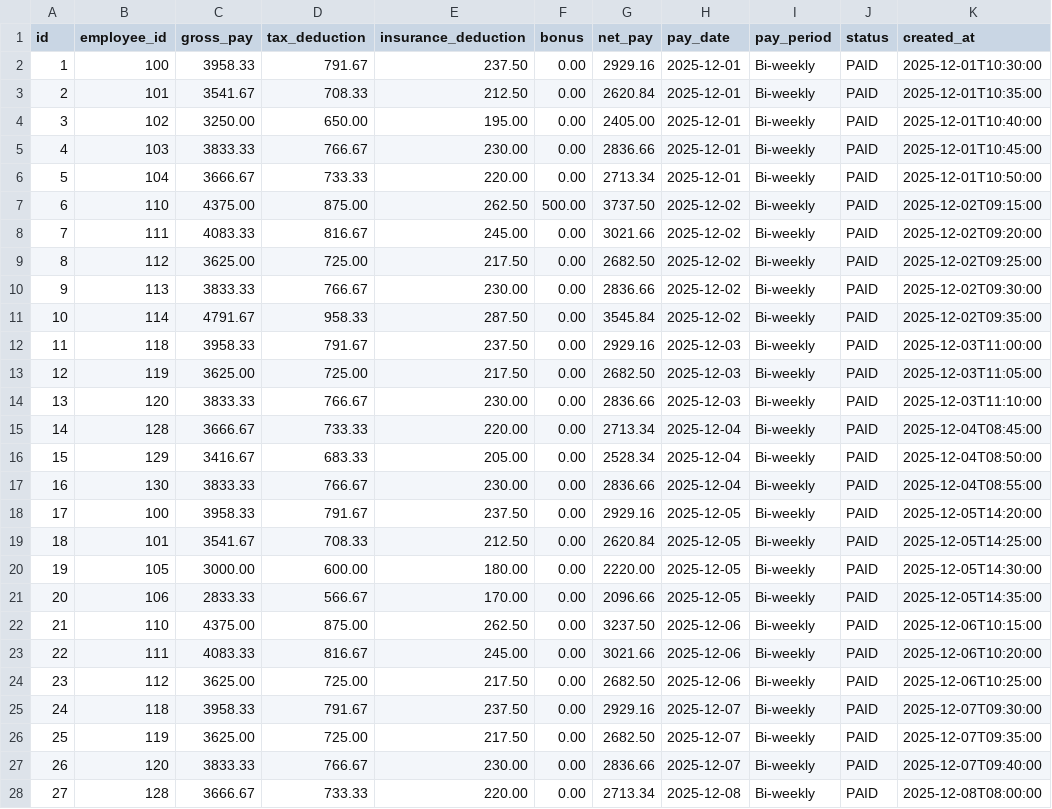
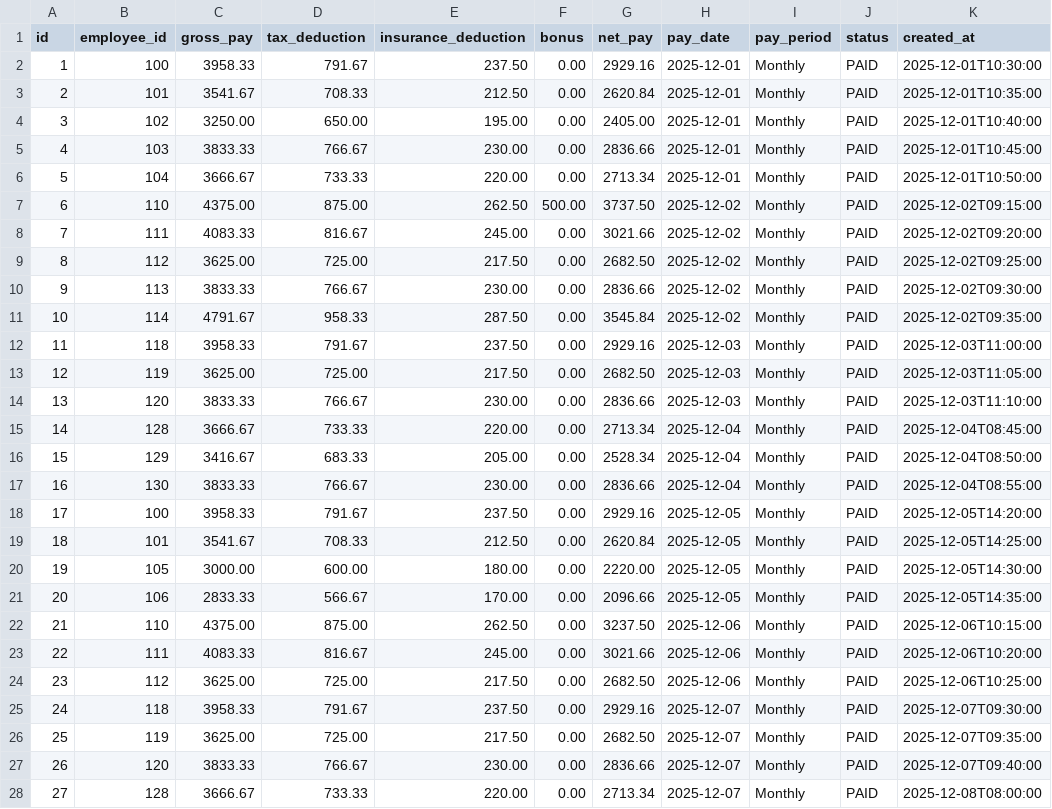
Before and after one commit to JacobLef/Buzy, a CSV file: src/main/resources/data/csv/paychecks.csv, drawn as a sheet; only a part is shown; the diff covers the shown part only.

Commit message:
feat: admin/owner roles, training filter refactor, permission logic, and diverse test data
- Added admin and owner roles:
  * Added isAdmin and isOwner boolean flags to Employer entity
  * Implemented admin management endpoints (promoteToAdmin, removeAdmin)
  * Added permission checks for editing employees, employers, and company info
  * Added admin-only routes and role badges in UI
  * Updated Company Settings page with Admin Management section (owner only)

- Refactored training filtering logic:
  * Added completion check: trainings with completionDate are marked as completed
  * Updated filter logic: expired filter only shows non-completed expired trainings
  * Unified filtering logic across employee and employer training pages
  * Fixed button counts to match filter logic
  * Updated dashboard statistics to reflect correct pending/expired counts

- Added permission logic:
  * Created permission matrix documentation (PERMISSION_LOGIC.md)
  * Implemented frontend permission checks based on isAdmin/isOwner flags
  * Added backend permission validation for sensitive operations
  * Restricted edit access based on user roles

- Created more diverse test cases in database:
  * Updated trainings.csv with varied completion/expiry scenarios
  * Added pending, expiring soon, expired, and completed training cases
  * Updated employees.csv and employers.csv with manager relationships
  * Adjusted paychecks.csv dates for better dashboard activity display

- Other changes:
  * Fixed StringConverterImpl to return null for empty dates (no auto-set to current date)
  * Removed auto-calculation of expiry dates (completionDate + 1 year)
  * Updated DashboardServiceImpl to group payroll activities by date
  * Fixed employee/employer list views to filter by company
  * Updated org tree to support employees managing other employees (BusinessPerson manager)
  * Added pending filter to training pages
  * Improved dashboard activity sorting and display
  * Updated CSV seeding to handle BusinessPerson as manager type

```diff
--- a/src/main/resources/data/csv/paychecks.csv
+++ b/src/main/resources/data/csv/paychecks.csv
@@ -1,28 +1,28 @@
 id,employee_id,gross_pay,tax_deduction,insurance_deduction,bonus,net_pay,pay_date,pay_period,status,created_at
-1,100,3958.33,791.67,237.50,0.00,2929.16,2025-12-01,Bi-weekly,PAID,2025-12-01T10:30:00
-2,101,3541.67,708.33,212.50,0.00,2620.84,2025-12-01,Bi-weekly,PAID,2025-12-01T10:35:00
-3,102,3250.00,650.00,195.00,0.00,2405.00,2025-12-01,Bi-weekly,PAID,2025-12-01T10:40:00
-4,103,3833.33,766.67,230.00,0.00,2836.66,2025-12-01,Bi-weekly,PAID,2025-12-01T10:45:00
-5,104,3666.67,733.33,220.00,0.00,2713.34,2025-12-01,Bi-weekly,PAID,2025-12-01T10:50:00
-6,110,4375.00,875.00,262.50,500.00,3737.50,2025-12-02,Bi-weekly,PAID,2025-12-02T09:15:00
-7,111,4083.33,816.67,245.00,0.00,3021.66,2025-12-02,Bi-weekly,PAID,2025-12-02T09:20:00
-8,112,3625.00,725.00,217.50,0.00,2682.50,2025-12-02,Bi-weekly,PAID,2025-12-02T09:25:00
-9,113,3833.33,766.67,230.00,0.00,2836.66,2025-12-02,Bi-weekly,PAID,2025-12-02T09:30:00
-10,114,4791.67,958.33,287.50,0.00,3545.84,2025-12-02,Bi-weekly,PAID,2025-12-02T09:35:00
-11,118,3958.33,791.67,237.50,0.00,2929.16,2025-12-03,Bi-weekly,PAID,2025-12-03T11:00:00
-12,119,3625.00,725.00,217.50,0.00,2682.50,2025-12-03,Bi-weekly,PAID,2025-12-03T11:05:00
-13,120,3833.33,766.67,230.00,0.00,2836.66,2025-12-03,Bi-weekly,PAID,2025-12-03T11:10:00
-14,128,3666.67,733.33,220.00,0.00,2713.34,2025-12-04,Bi-weekly,PAID,2025-12-04T08:45:00
-15,129,3416.67,683.33,205.00,0.00,2528.34,2025-12-04,Bi-weekly,PAID,2025-12-04T08:50:00
-16,130,3833.33,766.67,230.00,0.00,2836.66,2025-12-04,Bi-weekly,PAID,2025-12-04T08:55:00
-17,100,3958.33,791.67,237.50,0.00,2929.16,2025-12-05,Bi-weekly,PAID,2025-12-05T14:20:00
-18,101,3541.67,708.33,212.50,0.00,2620.84,2025-12-05,Bi-weekly,PAID,2025-12-05T14:25:00
-19,105,3000.00,600.00,180.00,0.00,2220.00,2025-12-05,Bi-weekly,PAID,2025-12-05T14:30:00
-20,106,2833.33,566.67,170.00,0.00,2096.66,2025-12-05,Bi-weekly,PAID,2025-12-05T14:35:00
-21,110,4375.00,875.00,262.50,0.00,3237.50,2025-12-06,Bi-weekly,PAID,2025-12-06T10:15:00
-22,111,4083.33,816.67,245.00,0.00,3021.66,2025-12-06,Bi-weekly,PAID,2025-12-06T10:20:00
-23,112,3625.00,725.00,217.50,0.00,2682.50,2025-12-06,Bi-weekly,PAID,2025-12-06T10:25:00
-24,118,3958.33,791.67,237.50,0.00,2929.16,2025-12-07,Bi-weekly,PAID,2025-12-07T09:30:00
-25,119,3625.00,725.00,217.50,0.00,2682.50,2025-12-07,Bi-weekly,PAID,2025-12-07T09:35:00
-26,120,3833.33,766.67,230.00,0.00,2836.66,2025-12-07,Bi-weekly,PAID,2025-12-07T09:40:00
-27,128,3666.67,733.33,220.00,0.00,2713.34,2025-12-08,Bi-weekly,PAID,2025-12-08T08:00:00
+1,100,3958.33,791.67,237.50,0.00,2929.16,2025-12-01,Monthly,PAID,2025-12-01T10:30:00
+2,101,3541.67,708.33,212.50,0.00,2620.84,2025-12-01,Monthly,PAID,2025-12-01T10:35:00
+3,102,3250.00,650.00,195.00,0.00,2405.00,2025-12-01,Monthly,PAID,2025-12-01T10:40:00
+4,103,3833.33,766.67,230.00,0.00,2836.66,2025-12-01,Monthly,PAID,2025-12-01T10:45:00
+5,104,3666.67,733.33,220.00,0.00,2713.34,2025-12-01,Monthly,PAID,2025-12-01T10:50:00
+6,110,4375.00,875.00,262.50,500.00,3737.50,2025-12-02,Monthly,PAID,2025-12-02T09:15:00
+7,111,4083.33,816.67,245.00,0.00,3021.66,2025-12-02,Monthly,PAID,2025-12-02T09:20:00
+8,112,3625.00,725.00,217.50,0.00,2682.50,2025-12-02,Monthly,PAID,2025-12-02T09:25:00
+9,113,3833.33,766.67,230.00,0.00,2836.66,2025-12-02,Monthly,PAID,2025-12-02T09:30:00
+10,114,4791.67,958.33,287.50,0.00,3545.84,2025-12-02,Monthly,PAID,2025-12-02T09:35:00
+11,118,3958.33,791.67,237.50,0.00,2929.16,2025-12-03,Monthly,PAID,2025-12-03T11:00:00
+12,119,3625.00,725.00,217.50,0.00,2682.50,2025-12-03,Monthly,PAID,2025-12-03T11:05:00
+13,120,3833.33,766.67,230.00,0.00,2836.66,2025-12-03,Monthly,PAID,2025-12-03T11:10:00
+14,128,3666.67,733.33,220.00,0.00,2713.34,2025-12-04,Monthly,PAID,2025-12-04T08:45:00
+15,129,3416.67,683.33,205.00,0.00,2528.34,2025-12-04,Monthly,PAID,2025-12-04T08:50:00
+16,130,3833.33,766.67,230.00,0.00,2836.66,2025-12-04,Monthly,PAID,2025-12-04T08:55:00
+17,100,3958.33,791.67,237.50,0.00,2929.16,2025-12-05,Monthly,PAID,2025-12-05T14:20:00
+18,101,3541.67,708.33,212.50,0.00,2620.84,2025-12-05,Monthly,PAID,2025-12-05T14:25:00
+19,105,3000.00,600.00,180.00,0.00,2220.00,2025-12-05,Monthly,PAID,2025-12-05T14:30:00
+20,106,2833.33,566.67,170.00,0.00,2096.66,2025-12-05,Monthly,PAID,2025-12-05T14:35:00
+21,110,4375.00,875.00,262.50,0.00,3237.50,2025-12-06,Monthly,PAID,2025-12-06T10:15:00
+22,111,4083.33,816.67,245.00,0.00,3021.66,2025-12-06,Monthly,PAID,2025-12-06T10:20:00
+23,112,3625.00,725.00,217.50,0.00,2682.50,2025-12-06,Monthly,PAID,2025-12-06T10:25:00
+24,118,3958.33,791.67,237.50,0.00,2929.16,2025-12-07,Monthly,PAID,2025-12-07T09:30:00
+25,119,3625.00,725.00,217.50,0.00,2682.50,2025-12-07,Monthly,PAID,2025-12-07T09:35:00
+26,120,3833.33,766.67,230.00,0.00,2836.66,2025-12-07,Monthly,PAID,2025-12-07T09:40:00
+27,128,3666.67,733.33,220.00,0.00,2713.34,2025-12-07,Monthly,PAID,2025-12-08T08:00:00
```
Also changed, not shown: 6 edited cells elsewhere in this file, src/main/resources/data/csv/employees.csv, src/main/resources/data/csv/employers.csv, 41 other files.
